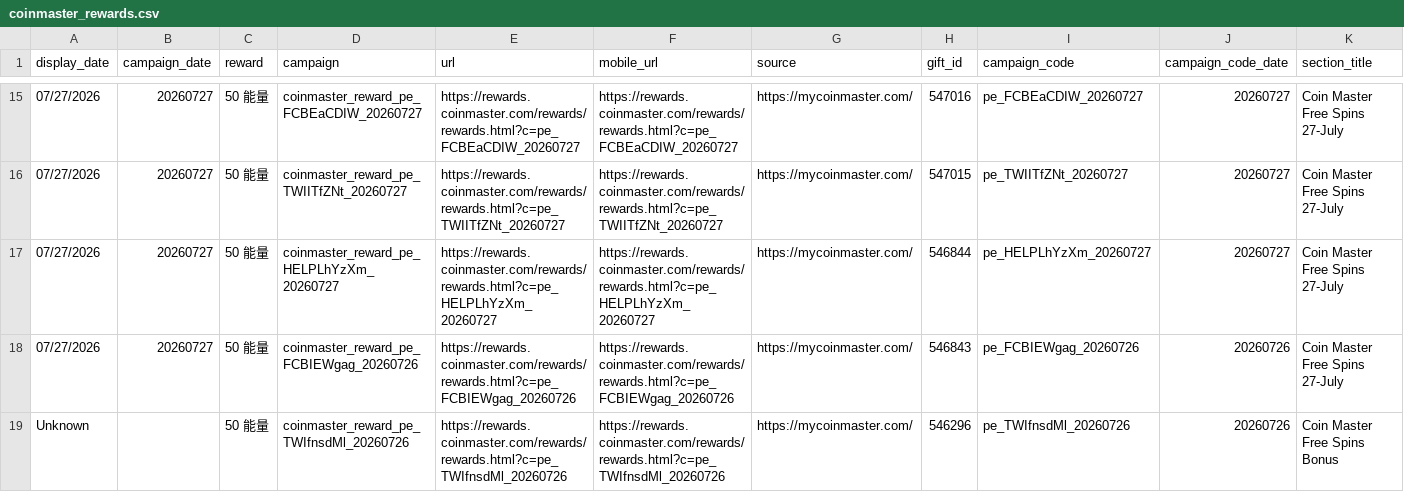
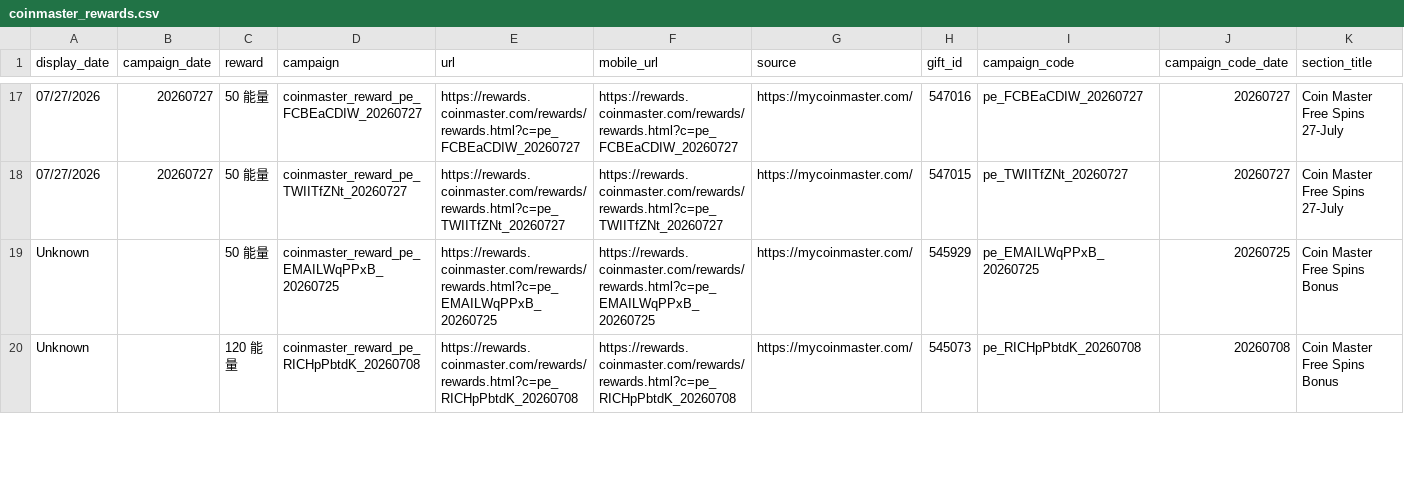
Before and after one commit to Der46/coin_fetch, a CSV file: output/coinmaster_rewards.csv, drawn as a sheet; only a part is shown, gaps mark what is left out; the shorter side is filled out with more unchanged rows; removed rows and columns are numbered as before the commit, all else as after; rows hold the shown columns only; the diff covers the shown part only; the diff names each change by its address in the sheet, - before the commit and + after, or states it on an @@ line.

```diff
--- a/output/coinmaster_rewards.csv
+++ b/output/coinmaster_rewards.csv
-row 17: 07/27/2026 | 20260727 | 50 能量 | coinmaster_reward_pe_HELPLhYzXm_20260727 | https://rewards.coinmaster.com/rewards/rewards.html?c=pe_HELPLhYzXm_20260727 | https://rewards.coinmaster.com/rewards/rewards.html?c=pe_HELPLhYzXm_20260727 | https://mycoinmaster.com/ | 546844 | pe_HELPLhYzXm_20260727 | 20260727 | Coin Master Free Spins 27-July
-row 18: 07/27/2026 | 20260727 | 50 能量 | coinmaster_reward_pe_FCBIEWgag_20260726 | https://rewards.coinmaster.com/rewards/rewards.html?c=pe_FCBIEWgag_20260726 | https://rewards.coinmaster.com/rewards/rewards.html?c=pe_FCBIEWgag_20260726 | https://mycoinmaster.com/ | 546843 | pe_FCBIEWgag_20260726 | 20260726 | Coin Master Free Spins 27-July
-row 19: Unknown |  | 50 能量 | coinmaster_reward_pe_TWIfnsdMl_20260726 | https://rewards.coinmaster.com/rewards/rewards.html?c=pe_TWIfnsdMl_20260726 | https://rewards.coinmaster.com/rewards/rewards.html?c=pe_TWIfnsdMl_20260726 | https://mycoinmaster.com/ | 546296 | pe_TWIfnsdMl_20260726 | 20260726 | Coin Master Free Spins Bonus
```
Also changed, not shown: 2 added rows and 4 removed rows elsewhere in this file, 4 other files.
